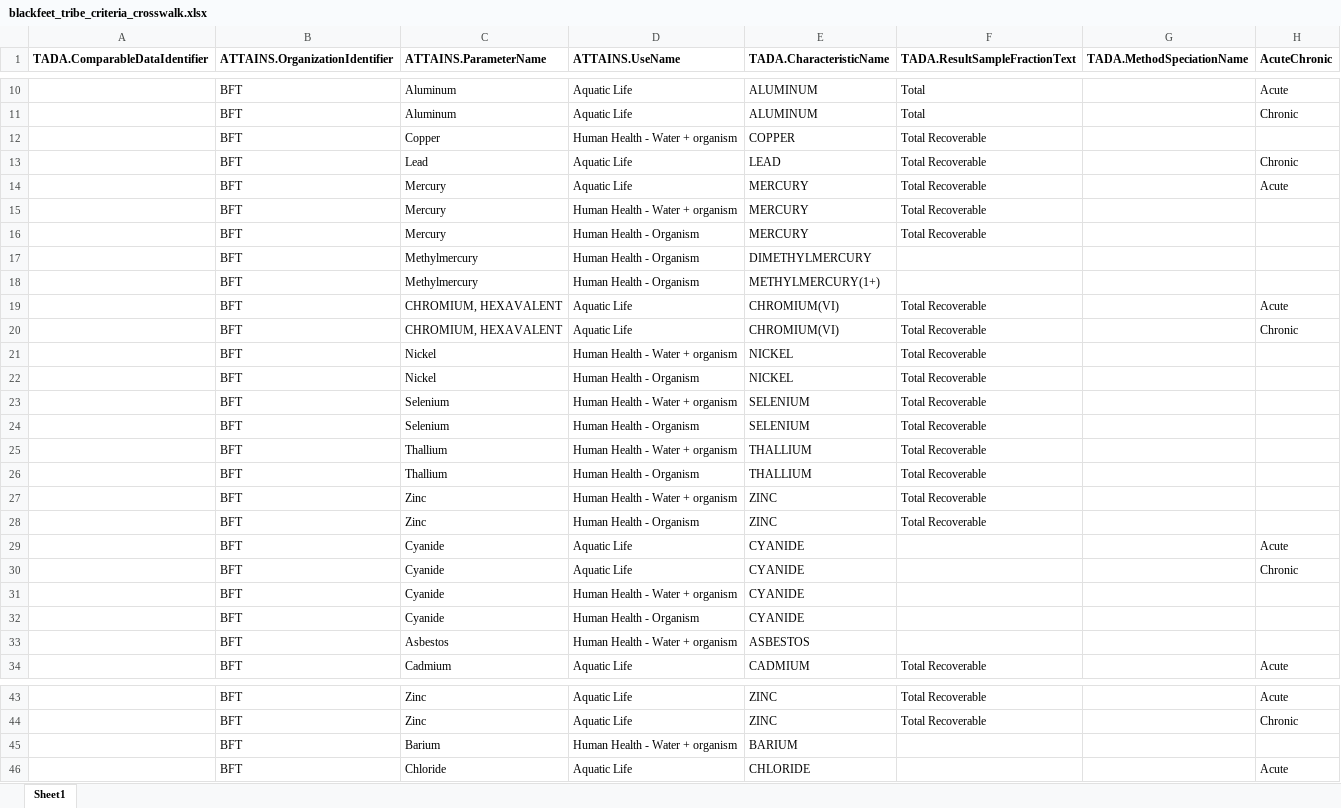
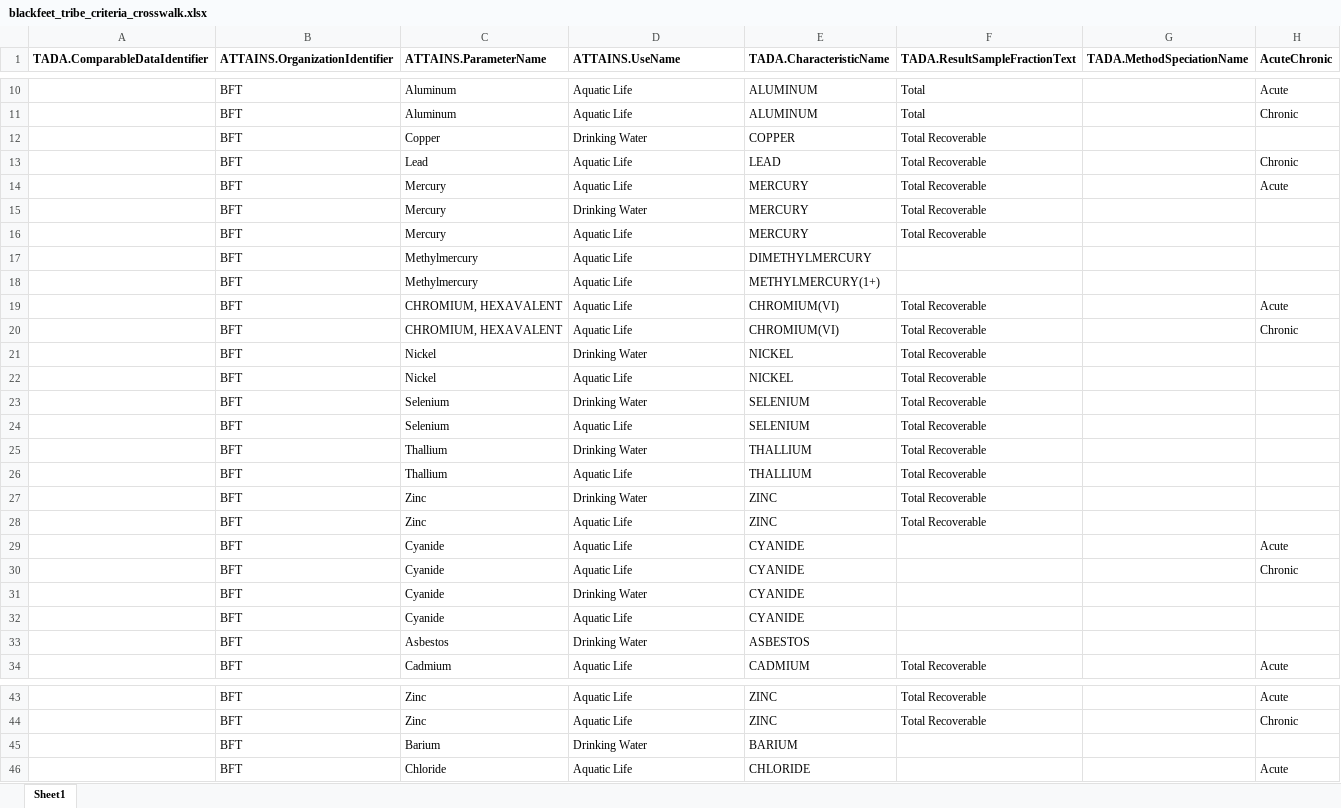
Before and after one commit to USEPA/TADACommunityHub, an Excel workbook: inst/extdata/blackfeet_tribe_criteria_crosswalk.xlsx, sheet Sheet1, drawn as a sheet; only a part is shown, gaps mark what is left out; values as stored, in another font and other column widths than the file's, no borders; the diff covers the shown part only; the diff names each change by its address in the sheet, - before the commit and + after, or states it on an @@ line.

```diff
--- a/inst/extdata/blackfeet_tribe_criteria_crosswalk.xlsx (sheet Sheet1)
+++ b/inst/extdata/blackfeet_tribe_criteria_crosswalk.xlsx (sheet Sheet1)
-D12 (ATTAINS.UseName): Human Health - Water + organism
+D12 (ATTAINS.UseName): Drinking Water
-D15 (ATTAINS.UseName): Human Health - Water + organism
+D15 (ATTAINS.UseName): Drinking Water
-D16:D18 (ATTAINS.UseName): Human Health - Organism
+D16:D18 (ATTAINS.UseName): Aquatic Life
-D21 (ATTAINS.UseName): Human Health - Water + organism
+D21 (ATTAINS.UseName): Drinking Water
-D22 (ATTAINS.UseName): Human Health - Organism
+D22 (ATTAINS.UseName): Aquatic Life
-D23 (ATTAINS.UseName): Human Health - Water + organism
+D23 (ATTAINS.UseName): Drinking Water
-D24 (ATTAINS.UseName): Human Health - Organism
+D24 (ATTAINS.UseName): Aquatic Life
-D25 (ATTAINS.UseName): Human Health - Water + organism
+D25 (ATTAINS.UseName): Drinking Water
-D26 (ATTAINS.UseName): Human Health - Organism
+D26 (ATTAINS.UseName): Aquatic Life
-D27 (ATTAINS.UseName): Human Health - Water + organism
+D27 (ATTAINS.UseName): Drinking Water
-D28 (ATTAINS.UseName): Human Health - Organism
+D28 (ATTAINS.UseName): Aquatic Life
-D31 (ATTAINS.UseName): Human Health - Water + organism
+D31 (ATTAINS.UseName): Drinking Water
-D32 (ATTAINS.UseName): Human Health - Organism
+D32 (ATTAINS.UseName): Aquatic Life
-D33 (ATTAINS.UseName): Human Health - Water + organism
+D33 (ATTAINS.UseName): Drinking Water
-D45 (ATTAINS.UseName): Human Health - Water + organism
+D45 (ATTAINS.UseName): Drinking Water
```
Also changed, not shown: 7 edited cells elsewhere in this sheet, inst/extdata/colorado_criteria_crosswalk.xlsx, inst/extdata/fort_peck_tribe_criteria_crosswalk.xlsx, 3 other files.
